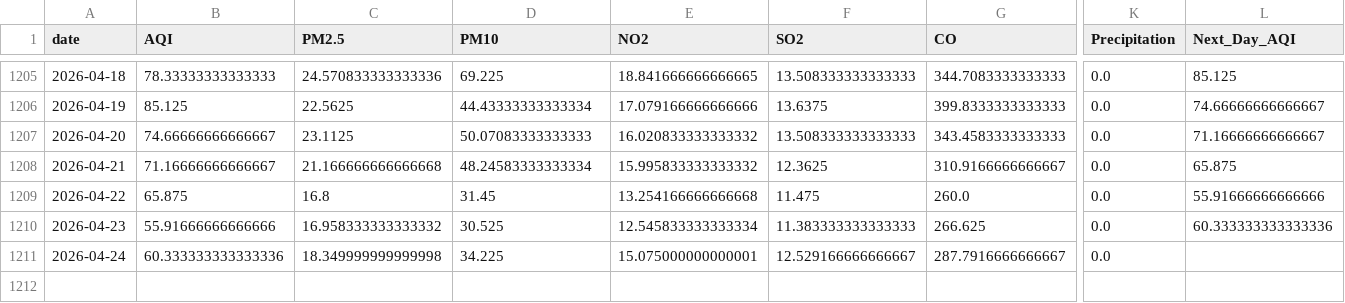
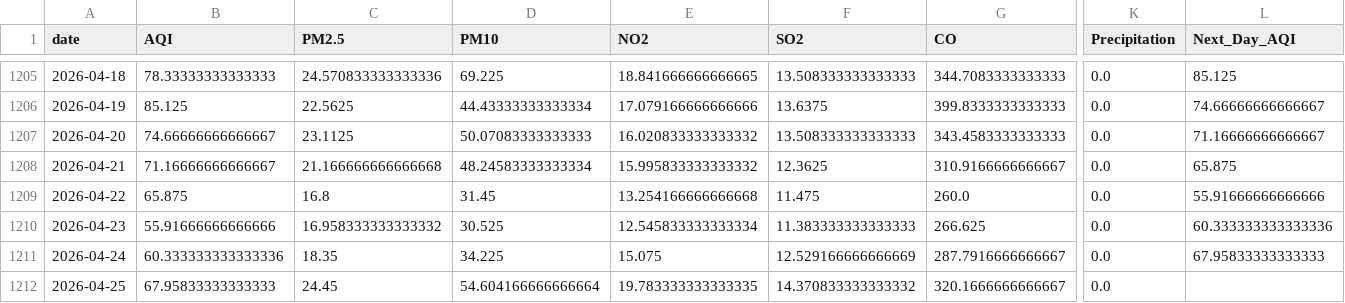
Before and after one commit to SheemaMasood381/Pearls-Karachi-AQI-Prediction-for-next-3-days-, a CSV file: data/karachi_daily_aqi_weather.csv, drawn as a sheet; only a part is shown, gaps mark what is left out; rows hold the shown columns only; the diff names each change by its address in the sheet, - before the commit and + after, or states it on an @@ line.

```diff
--- a/data/karachi_daily_aqi_weather.csv
+++ b/data/karachi_daily_aqi_weather.csv
-C1211 (PM2.5): 18.349999999999998
+C1211 (PM2.5): 18.35
-E1211 (NO2): 15.075000000000001
+E1211 (NO2): 15.075
-F1211 (SO2): 12.529166666666667
+F1211 (SO2): 12.529166666666669
-L1211 (Next_Day_AQI): (empty)
+L1211 (Next_Day_AQI): 67.95833333333333
+row 1212: 2026-04-25 | 67.95833333333333 | 24.45 | 54.604166666666664 | 19.783333333333335 | 14.370833333333332 | 320.1666666666667 | 0.0
```
Also changed, not shown: lime_explanations/lime_explanation.csv, processed_data/daily_karachi_preprocessed.csv, 4 other files.
